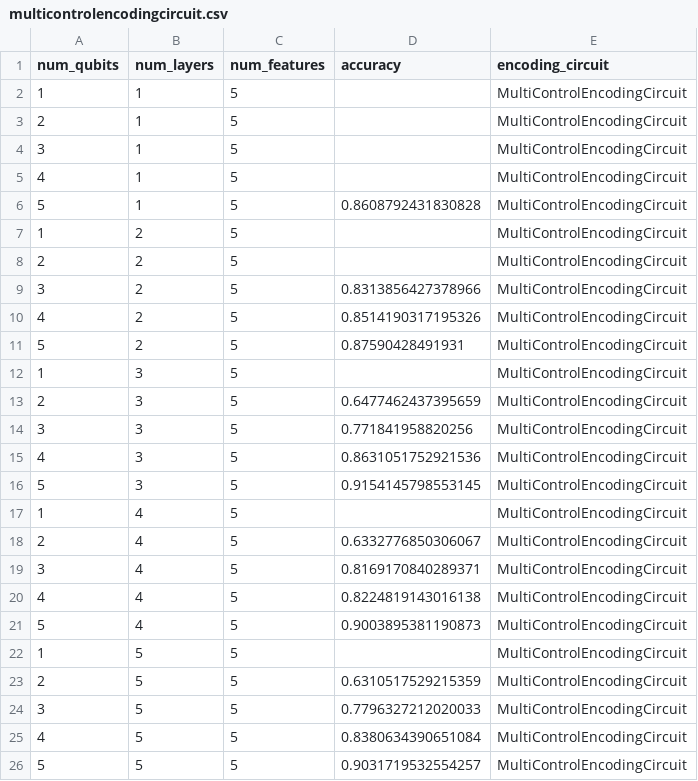
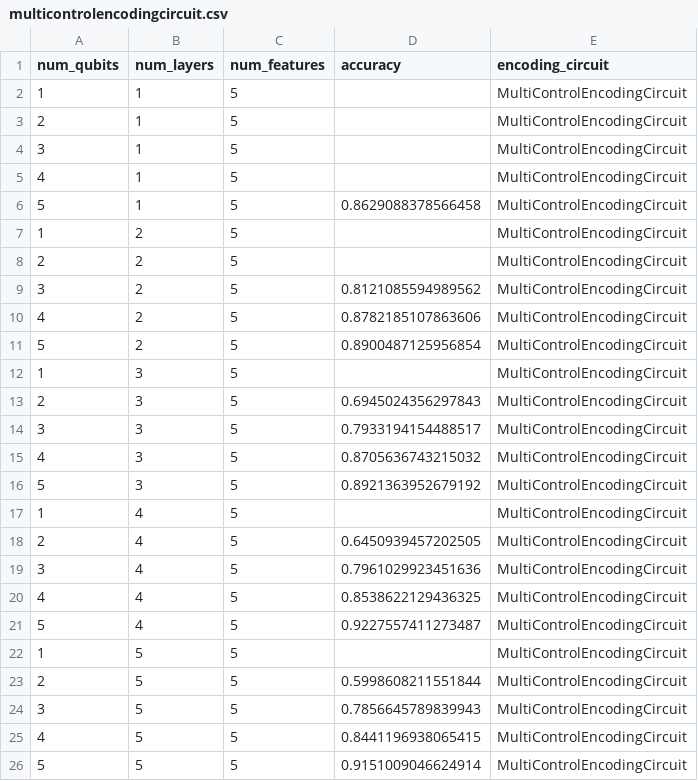
Before and after one commit to kit0kat/ws25-quantum-machine-learning-project, a CSV file: checkpoints/encoding_circuits/multicontrolencodingcircuit.csv, drawn as a sheet.

```diff
--- a/checkpoints/encoding_circuits/multicontrolencodingcircuit.csv
+++ b/checkpoints/encoding_circuits/multicontrolencodingcircuit.csv
@@ -5,22 +5,22 @@ num_qubits,num_layers,num_features,accuracy,encoding_circuit
 4,1,5,,MultiControlEncodingCircuit
-5,1,5,0.8608792431830828,MultiControlEncodingCircuit
+5,1,5,0.8629088378566458,MultiControlEncodingCircuit
 1,2,5,,MultiControlEncodingCircuit
 2,2,5,,MultiControlEncodingCircuit
-3,2,5,0.8313856427378966,MultiControlEncodingCircuit
-4,2,5,0.8514190317195326,MultiControlEncodingCircuit
-5,2,5,0.87590428491931,MultiControlEncodingCircuit
+3,2,5,0.8121085594989562,MultiControlEncodingCircuit
+4,2,5,0.8782185107863606,MultiControlEncodingCircuit
+5,2,5,0.8900487125956854,MultiControlEncodingCircuit
 1,3,5,,MultiControlEncodingCircuit
-2,3,5,0.6477462437395659,MultiControlEncodingCircuit
-3,3,5,0.771841958820256,MultiControlEncodingCircuit
-4,3,5,0.8631051752921536,MultiControlEncodingCircuit
-5,3,5,0.9154145798553145,MultiControlEncodingCircuit
+2,3,5,0.6945024356297843,MultiControlEncodingCircuit
+3,3,5,0.7933194154488517,MultiControlEncodingCircuit
+4,3,5,0.8705636743215032,MultiControlEncodingCircuit
+5,3,5,0.8921363952679192,MultiControlEncodingCircuit
 1,4,5,,MultiControlEncodingCircuit
-2,4,5,0.6332776850306067,MultiControlEncodingCircuit
-3,4,5,0.8169170840289371,MultiControlEncodingCircuit
-4,4,5,0.8224819143016138,MultiControlEncodingCircuit
-5,4,5,0.9003895381190873,MultiControlEncodingCircuit
+2,4,5,0.6450939457202505,MultiControlEncodingCircuit
+3,4,5,0.7961029923451636,MultiControlEncodingCircuit
+4,4,5,0.8538622129436325,MultiControlEncodingCircuit
+5,4,5,0.9227557411273487,MultiControlEncodingCircuit
 1,5,5,,MultiControlEncodingCircuit
-2,5,5,0.6310517529215359,MultiControlEncodingCircuit
-3,5,5,0.7796327212020033,MultiControlEncodingCircuit
-4,5,5,0.8380634390651084,MultiControlEncodingCircuit
-5,5,5,0.9031719532554257,MultiControlEncodingCircuit
+2,5,5,0.5998608211551844,MultiControlEncodingCircuit
+3,5,5,0.7856645789839943,MultiControlEncodingCircuit
+4,5,5,0.8441196938065415,MultiControlEncodingCircuit
+5,5,5,0.9151009046624914,MultiControlEncodingCircuit
```
Also changed, not shown: checkpoints/encoding_circuits/chebyshevpqc.csv, checkpoints/encoding_circuits/chebyshevrx.csv, 10 other files.
